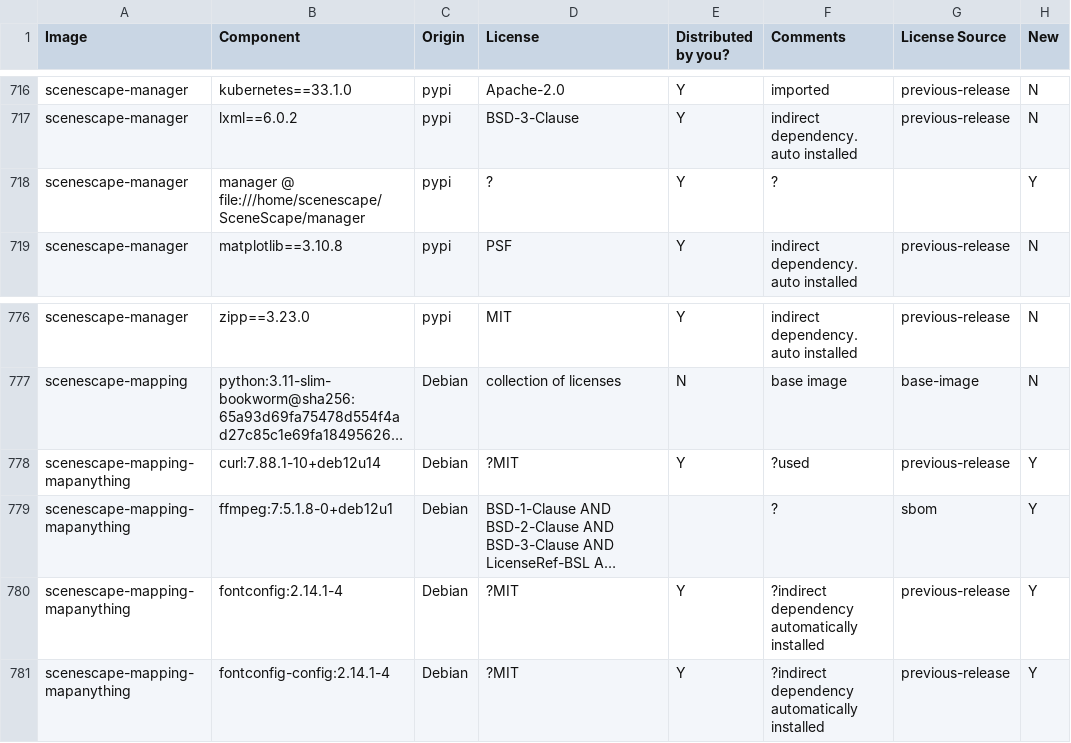
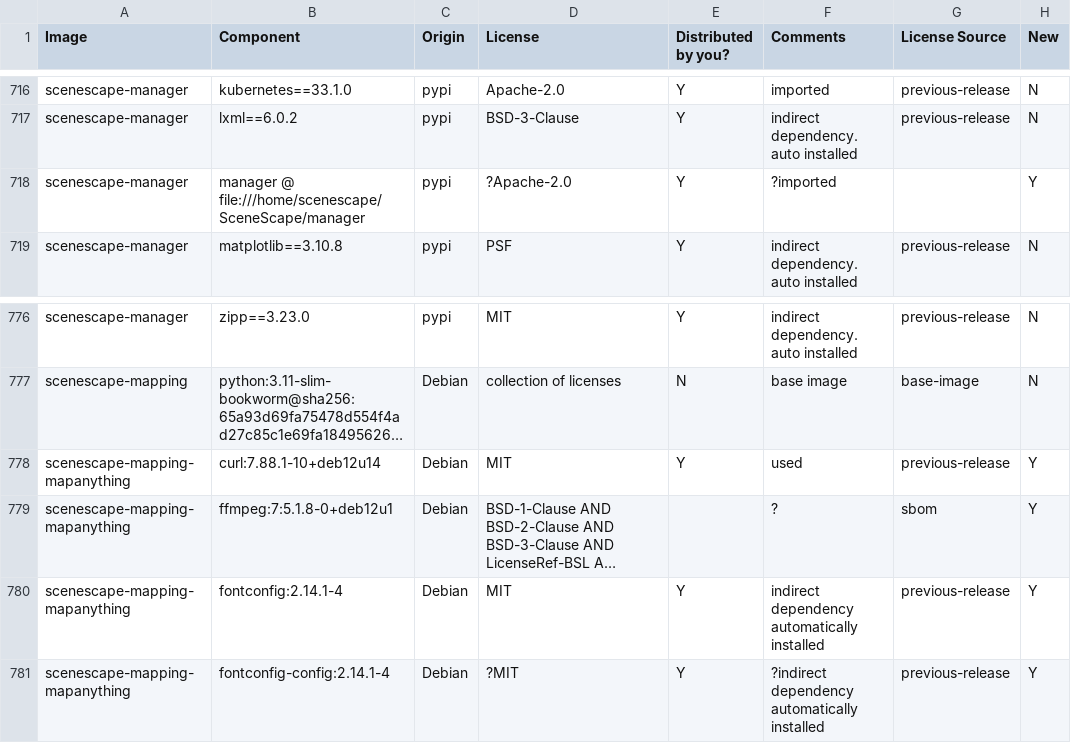
Before and after one commit to open-edge-platform/scenescape, a CSV file: tools/dependencies/release-data/updated-dependencies.csv, drawn as a sheet; only a part is shown, gaps mark what is left out; long unchanged cells end in …; the diff names each change by its address in the sheet, - before the commit and + after, or states it on an @@ line.

Commit message:
firs mapping license

```diff
--- a/tools/dependencies/release-data/updated-dependencies.csv
+++ b/tools/dependencies/release-data/updated-dependencies.csv
-D718 (License): ?
+D718 (License): ?Apache-2.0
-F718 (Comments): ?
+F718 (Comments): ?imported
-D778 (License): ?MIT
+D778 (License): MIT
-F778 (Comments): ?used
+F778 (Comments): used
-D780 (License): ?MIT
+D780 (License): MIT
-F780 (Comments): ?indirect dependency automatically installed
+F780 (Comments): indirect dependency automatically installed
```
